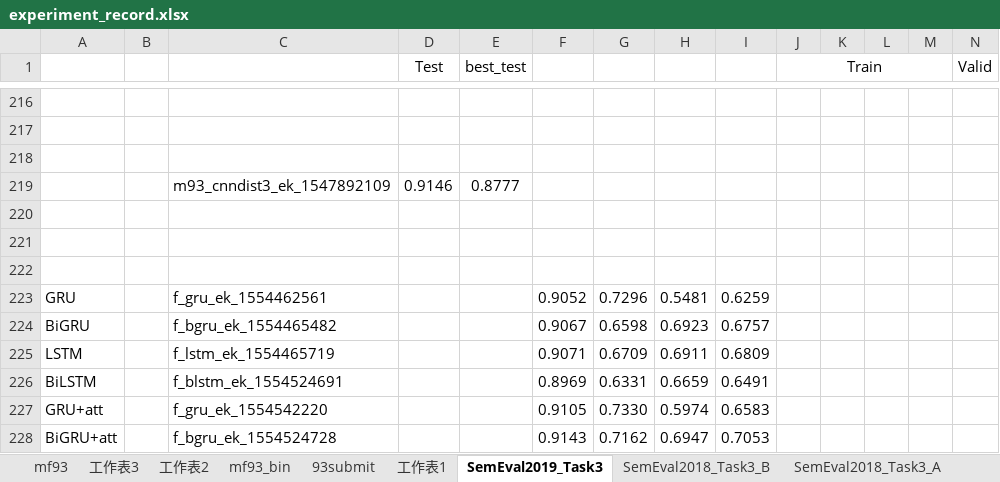
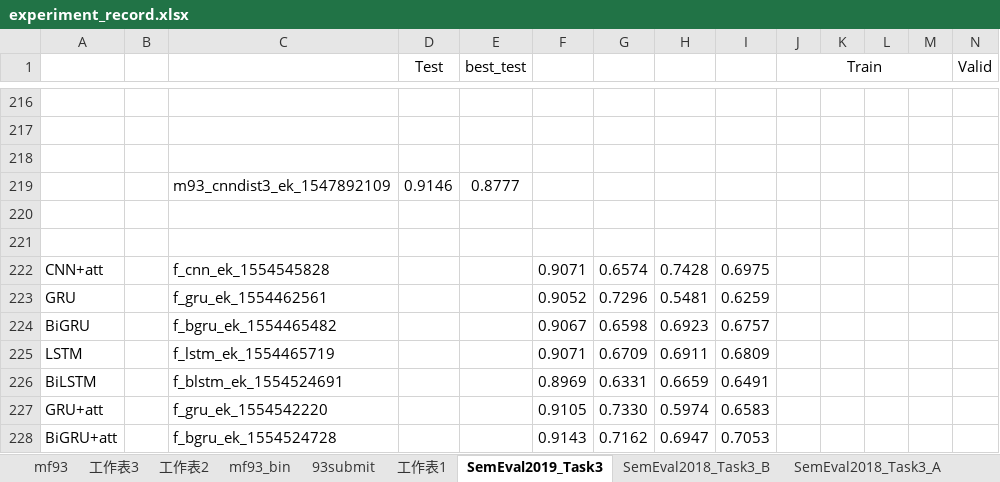
Before and after one commit to liangxh/irony_detection, an Excel workbook: experiment_record.xlsx, sheet SemEval2019_Task3, drawn as a sheet; only a part is shown, gaps mark what is left out; values as stored, in another font and other column widths than the file's, no borders; rows hold the shown columns only; the diff names each change by its address in the sheet, - before the commit and + after, or states it on an @@ line.

```diff
--- a/experiment_record.xlsx (sheet SemEval2019_Task3)
+++ b/experiment_record.xlsx (sheet SemEval2019_Task3)
-row 222: (empty)
+row 222: CNN+att |  | f_cnn_ek_1554545828 |  |  | 0.9071 | 0.6574 | 0.7428 | 0.6975
```
Also changed, not shown: 1 other file.
